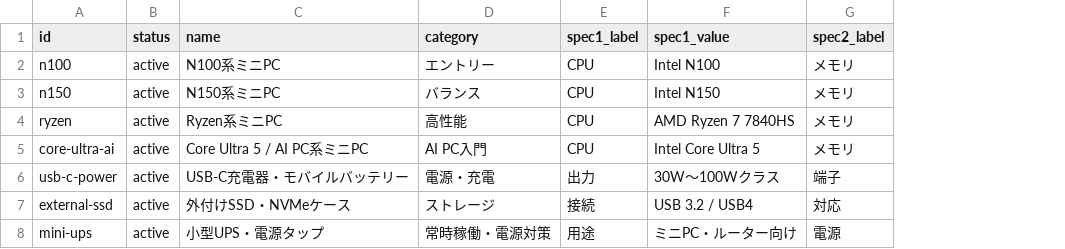
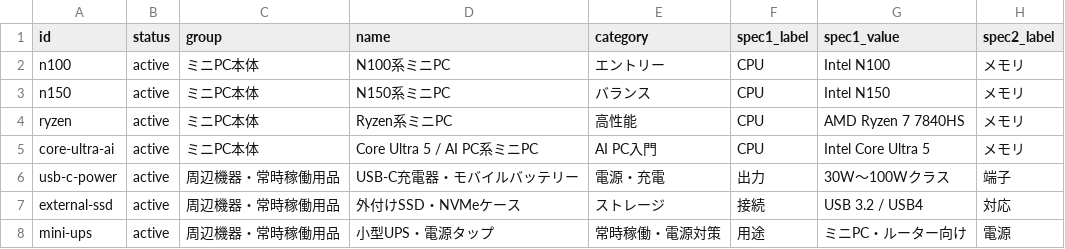
Before and after one commit to MtTakao599/MiniIncomeLab, a CSV file: content/products_source.csv, drawn as a sheet; only a part is shown; the diff names each change by its address in the sheet, - before the commit and + after, or states it on an @@ line.

Commit message:
Group product cards by category for v0.2.0

```diff
--- a/content/products_source.csv
+++ b/content/products_source.csv
+column C (group), rows 2-8: ミニPC本体 | ミニPC本体 | ミニPC本体 | ミニPC本体 | 周辺機器・常時稼働用品 | 周辺機器・常時稼働用品 | 周辺機器・常時稼働用品
```
Also changed, not shown: 17 other files.
